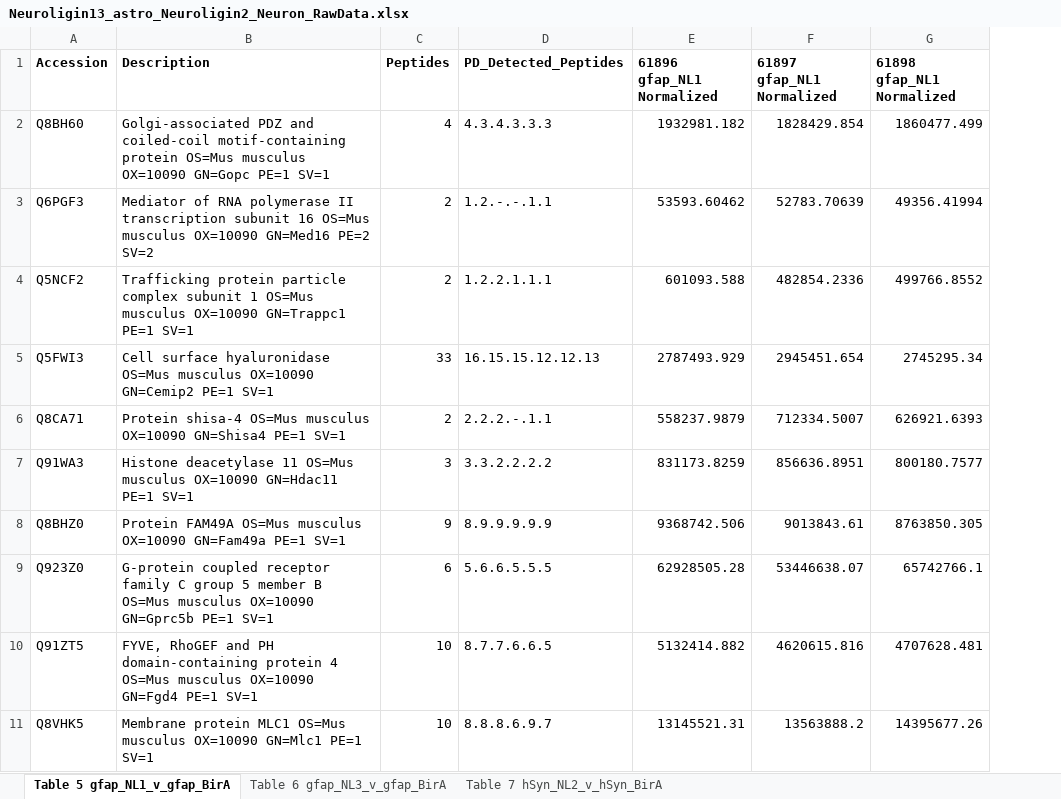
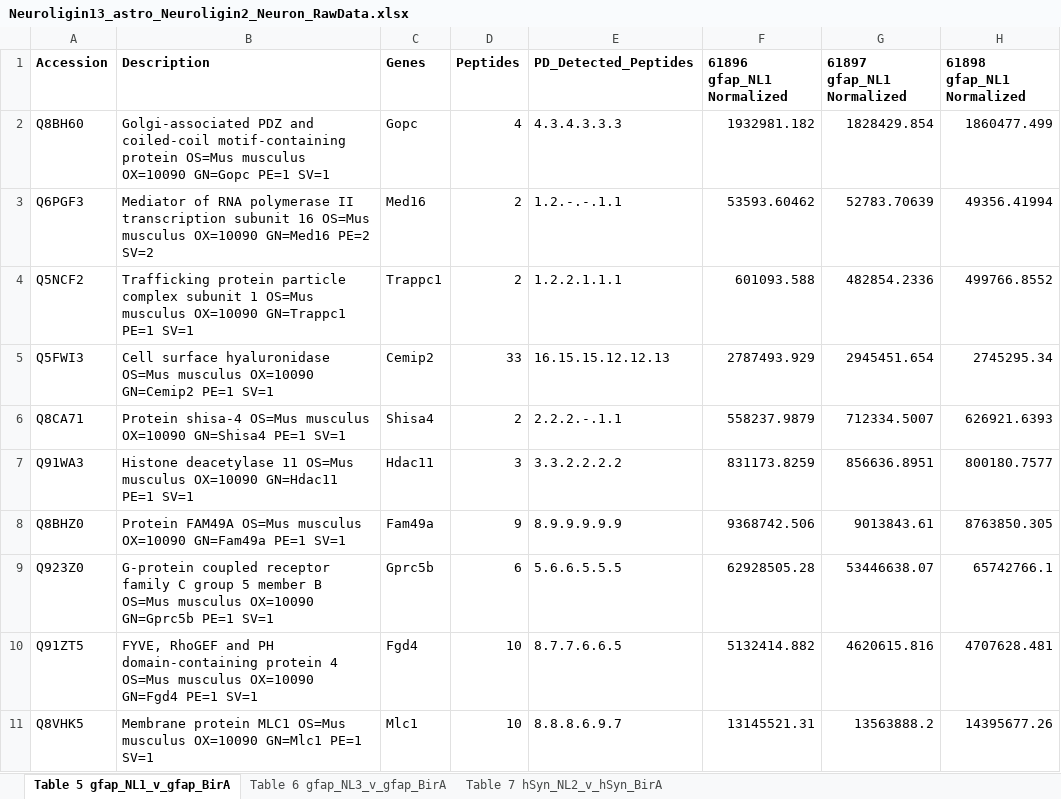
Before and after one commit to gmsejourne/gabra_subunit_analysis_2024, an Excel workbook: tables/Neuroligin13_astro_Neuroligin2_Neuron_RawData.xlsx, sheet Table 5 gfap_NL1_v_gfap_BirA, drawn as a sheet; only a part is shown; values as stored, in another font and other column widths than the file's, no borders; the diff names each change by its address in the sheet, - before the commit and + after, or states it on an @@ line.

```diff
--- a/tables/Neuroligin13_astro_Neuroligin2_Neuron_RawData.xlsx (sheet Table 5 gfap_NL1_v_gfap_BirA)
+++ b/tables/Neuroligin13_astro_Neuroligin2_Neuron_RawData.xlsx (sheet Table 5 gfap_NL1_v_gfap_BirA)
+column C (Genes), rows 2-11: Gopc | Med16 | Trappc1 | Cemip2 | Shisa4 | Hdac11 | Fam49a | Gprc5b | Fgd4 | Mlc1
```
Also changed, not shown: sheet Table 6 gfap_NL3_v_gfap_BirA, sheet Table 7 hSyn_NL2_v_hSyn_BirA, tables/Neuroligin2_astrocyte_BioID_RawData.xlsx, tables/Takano2020_Tripartite-Dataset_20221121.xlsx, 3 other files.
